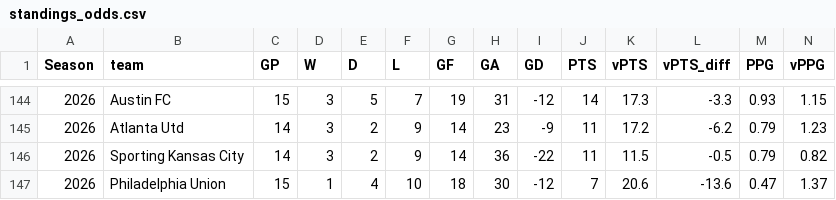
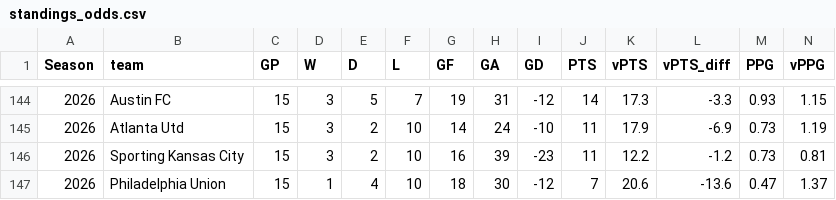
Before and after one commit to fkmccar01/MLS-Super-Table, a CSV file: data/processed/standings_odds.csv, drawn as a sheet; only a part is shown, gaps mark what is left out; the diff covers the shown part only.

```diff
--- a/data/processed/standings_odds.csv
+++ b/data/processed/standings_odds.csv
@@ -144,4 +144,4 @@ Season,team,GP,W,D,L,GF,GA,GD,PTS,vPTS,vPTS_diff,PPG,vPPG
 2026,Austin FC,15,3,5,7,19,31,-12,14,17.3,-3.3,0.93,1.15
-2026,Atlanta Utd,14,3,2,9,14,23,-9,11,17.2,-6.2,0.79,1.23
-2026,Sporting Kansas City,14,3,2,9,14,36,-22,11,11.5,-0.5,0.79,0.82
+2026,Atlanta Utd,15,3,2,10,14,24,-10,11,17.9,-6.9,0.73,1.19
+2026,Sporting Kansas City,15,3,2,10,16,39,-23,11,12.2,-1.2,0.73,0.81
 2026,Philadelphia Union,15,1,4,10,18,30,-12,7,20.6,-13.6,0.47,1.37
```
Also changed, not shown: 5 added rows, 5 removed rows and 24 edited cells elsewhere in this file, data/processed/matches_odds.csv, data/processed/standings.csv, 2 other files.
